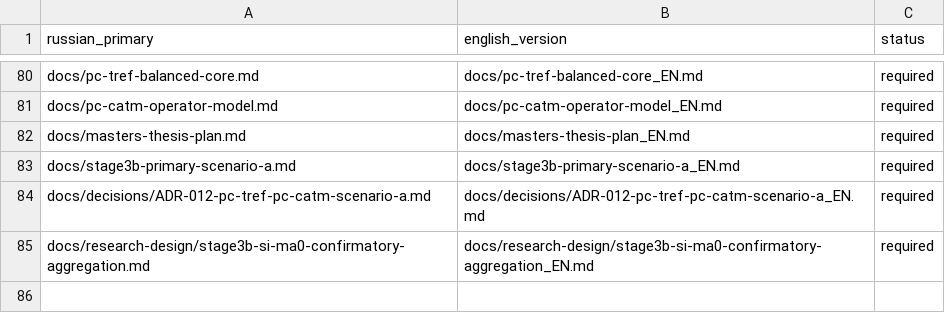
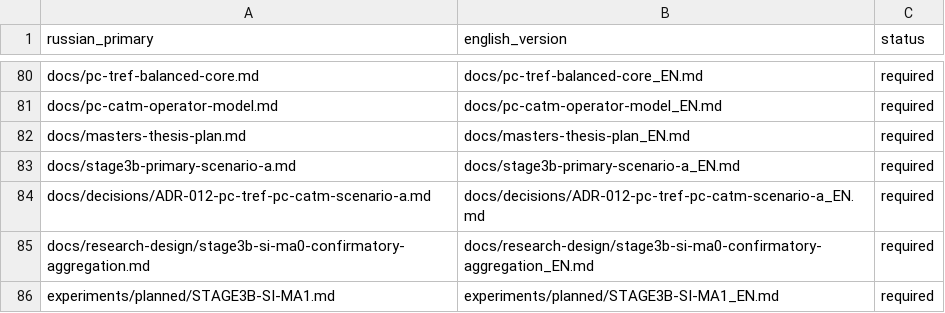
Before and after one commit to attractor-set/torch2pc-layerwise-thesis, a CSV file: docs/language-map.csv, drawn as a sheet; only a part is shown, gaps mark what is left out.

Commit message:
research(stage3b): preregister SI-MA1 calibrated closure

```diff
--- a/docs/language-map.csv
+++ b/docs/language-map.csv
@@ -85 +85,2 @@ docs/decisions/ADR-012-pc-tref-pc-catm-scenario-a.md,docs/decisions/ADR-012-pc-t
 docs/research-design/stage3b-si-ma0-confirmatory-aggregation.md,docs/research-design/stage3b-si-ma0-confirmatory-aggregation_EN.md,required
+experiments/planned/STAGE3B-SI-MA1.md,experiments/planned/STAGE3B-SI-MA1_EN.md,required
```
Also changed, not shown: 3 other files.
